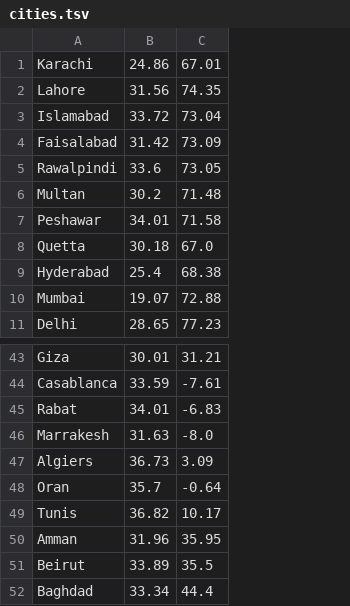
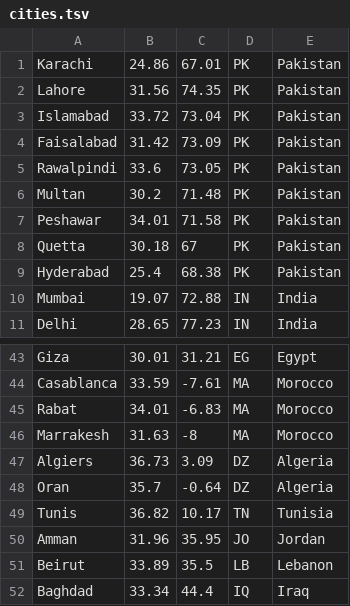
Before and after one commit to samrenfrew/lumen-webos, a TSV file: native/lumen/assets/cities.tsv, drawn as a sheet; only a part is shown, gaps mark what is left out; the diff names each change by its address in the sheet, - before the commit and + after, or states it on an @@ line.

```diff
--- a/native/lumen/assets/cities.tsv
+++ b/native/lumen/assets/cities.tsv
+column D, rows 1-11: PK | PK | PK | PK | PK | PK | PK | PK | PK | IN | IN; rows 43-52: EG | MA | MA | MA | DZ | DZ | TN | JO | LB | IQ
+column E, rows 1-11: Pakistan | Pakistan | Pakistan | Pakistan | Pakistan | Pakistan | Pakistan | Pakistan | Pakistan | India | India; rows 43-52: Egypt | Morocco | Morocco | Morocco | Algeria | Algeria | Tunisia | Jordan | Lebanon | Iraq
-C8: 67.0
+C8: 67
-C46: -8.0
+C46: -8
```
Also changed, not shown: native/lumen/assets/wallpapers.tsv, 1 other file.
